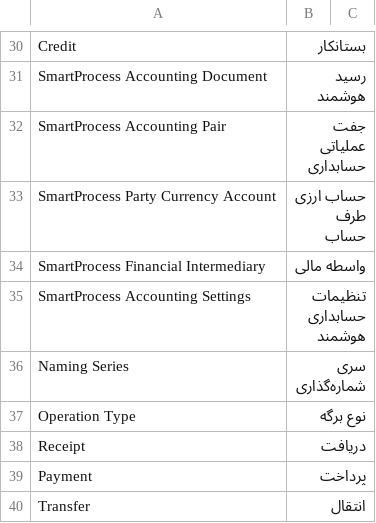
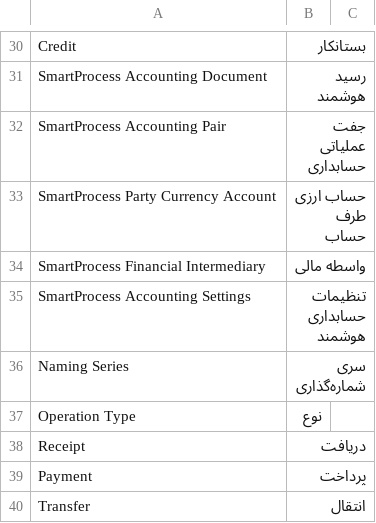
Before and after one commit to shahrivar88/smartprocess-erpnext-accounting, a CSV file: smartprocess_erpnext_accounting/translations/fa.csv, drawn as a sheet; only a part is shown, gaps mark what is left out.

```diff
--- a/smartprocess_erpnext_accounting/translations/fa.csv
+++ b/smartprocess_erpnext_accounting/translations/fa.csv
@@ -36,3 +36,3 @@ SmartProcess Accounting Settings,تنظیمات حسابداری هوشمند,
 Naming Series,سری شماره‌گذاری,
-Operation Type,نوع برگه,
+Operation Type,نوع,
 Receipt,دریافت,
```
Also changed, not shown: 32 other files.
